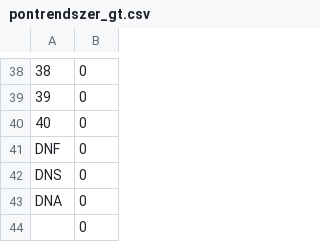
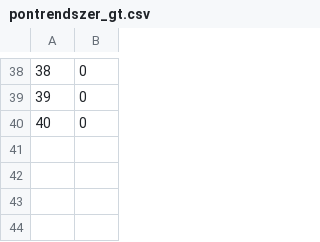
Before and after one commit to rajtvonal/season2, a CSV file: database/SM/pontrendszer_gt.csv, drawn as a sheet; only a part is shown, gaps mark what is left out; the diff names each change by its address in the sheet, - before the commit and + after, or states it on an @@ line.

```diff
--- a/database/SM/pontrendszer_gt.csv
+++ b/database/SM/pontrendszer_gt.csv
-row 41: DNF | 0
-row 42: DNS | 0
-row 43: DNA | 0
-row 44:  | 0
```
Also changed, not shown: database/SM/csapatok.csv, 11 other files.
